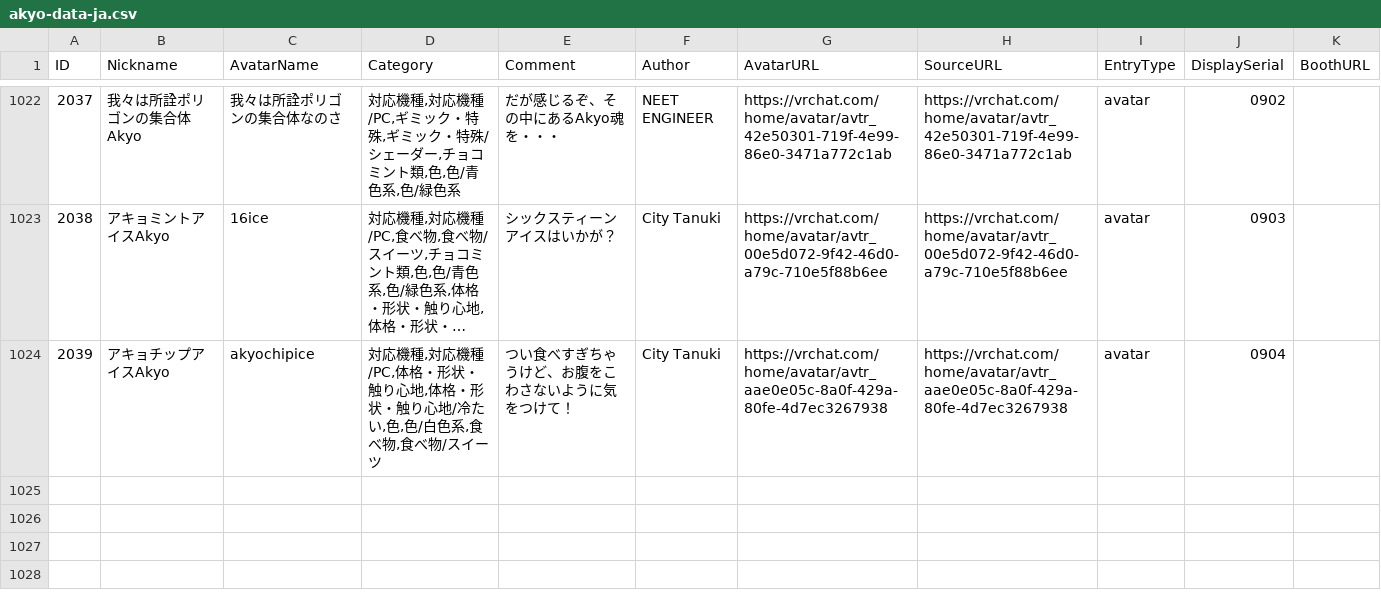
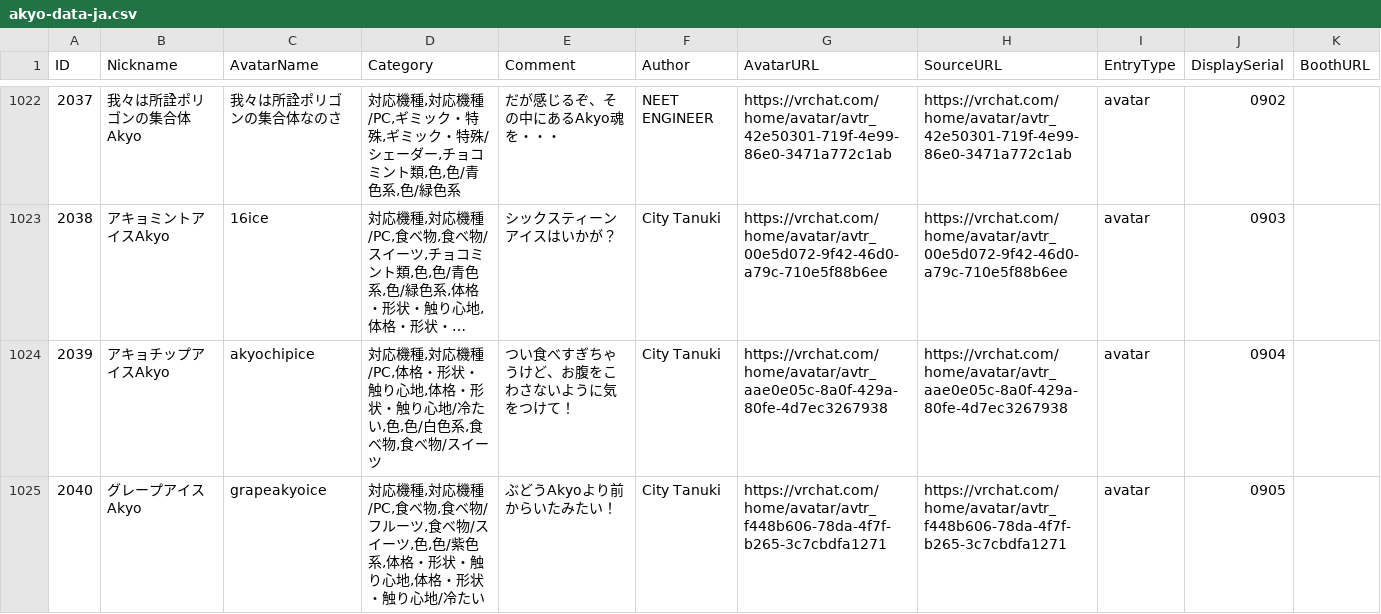
Before and after one commit to rad-vrc/akyodex, a CSV file: data/akyo-data-ja.csv, drawn as a sheet; only a part is shown, gaps mark what is left out; long unchanged cells end in …; the diff names each change by its address in the sheet, - before the commit and + after, or states it on an @@ line.

Commit message:
Add Akyo #2040: grapeakyoice

```diff
--- a/data/akyo-data-ja.csv
+++ b/data/akyo-data-ja.csv
+row 1025: 2040 | グレープアイスAkyo | grapeakyoice | 対応機種,対応機種/PC,食べ物,食べ物/フルーツ,食べ物/スイーツ,色,色/紫色系,体格・形状・触り心地,体格・形状・触り心地/冷たい | ぶどうAkyoより前からいたみたい！ | City Tanuki | https://vrchat.com/home/avatar/avtr_f448b606-78da-4f7f-b265-3c7cbdfa1271 | https://vrchat.com/home/avatar/avtr_f448b606-78da-4f7f-b265-3c7cbdfa1271 | avatar | 0905
```
